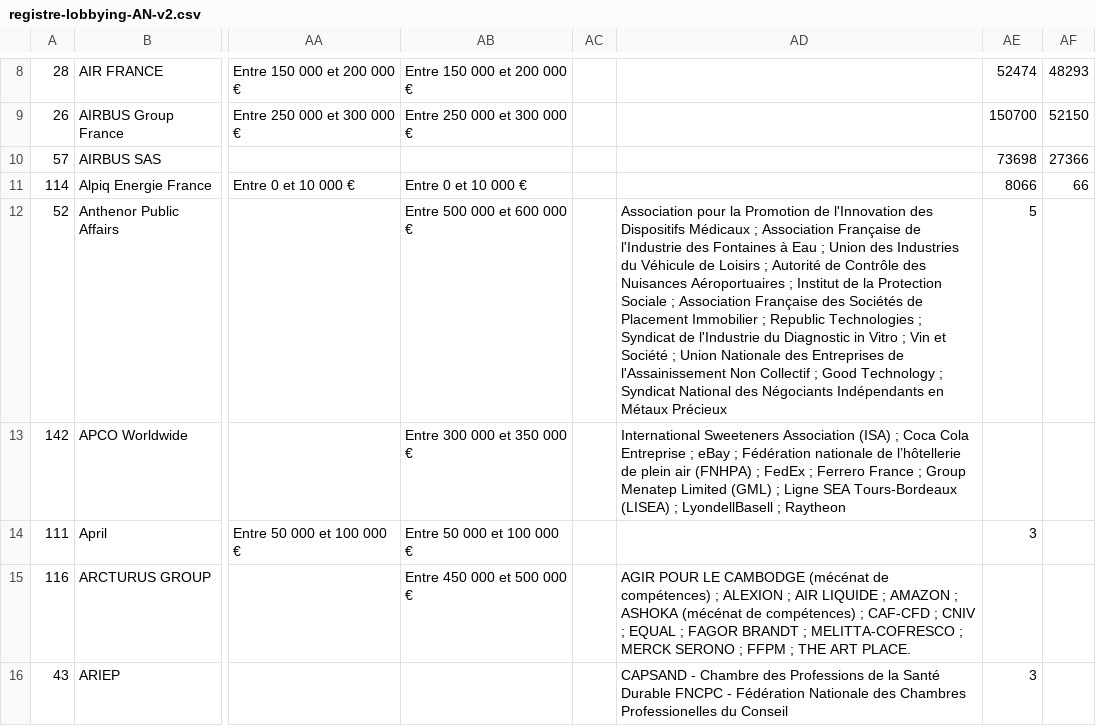
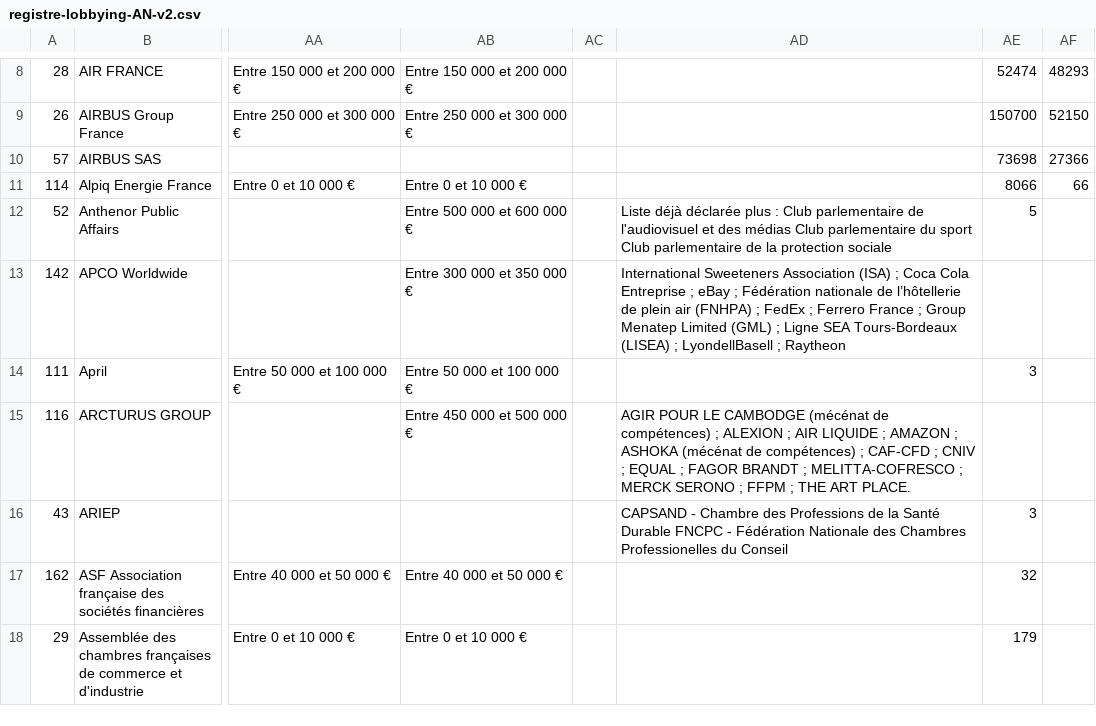
Before and after one commit to regardscitoyens/registres-lobbying, a CSV file: data/registre-lobbying-AN-v2.csv, drawn as a sheet; only a part is shown, gaps mark what is left out; the shorter side is filled out with more unchanged rows; the diff names each change by its address in the sheet, - before the commit and + after, or states it on an @@ line.

Commit message:
update registre

```diff
--- a/data/registre-lobbying-AN-v2.csv
+++ b/data/registre-lobbying-AN-v2.csv
-AD12: Association pour la Promotion de l'Innovation des Dispositifs Médicaux ; Association Française de l'Industrie des Fontaines à Eau ; Union des Industries du Véhicule de Loisirs ; Autorité de Contrôle des Nuisances Aéroportuaires ; Institut de la Protection Sociale ; Association Française des Sociétés de Placement Immobilier ; Republic Technologies ; Syndicat de l'Industrie du Diagnostic in Vitro ; Vin et Société ; Union Nationale des Entreprises de l'Assainissement Non Collectif ; Good Technology ; Syndicat National des Négociants Indépendants en Métaux Précieux
+AD12: Liste déjà déclarée plus : Club parlementaire de l'audiovisuel et des médias Club parlementaire du sport Club parlementaire de la protection sociale
```
Also changed, not shown: 3 other files.
